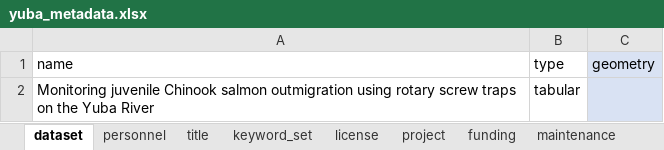
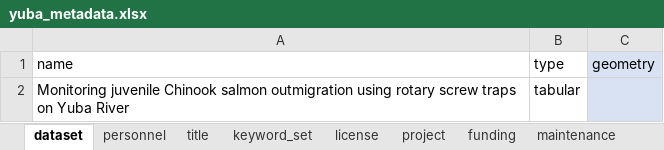
Before and after one commit to SRJPE/jpe-yuba-edi, an Excel workbook: data-raw/metadata/yuba_metadata.xlsx, sheet dataset, drawn as a sheet; values as stored, in another font and other column widths than the file's, no borders; the diff names each change by its address in the sheet, - before the commit and + after, or states it on an @@ line.

```diff
--- a/data-raw/metadata/yuba_metadata.xlsx (sheet dataset)
+++ b/data-raw/metadata/yuba_metadata.xlsx (sheet dataset)
-A2 (name): …traps on the Yuba River
+A2 (name): …traps on Yuba River
```
Also changed, not shown: sheet personnel, sheet project, sheet keyword_set, data-raw/metadata/yuba_catch_metadata.xlsx, data-raw/metadata/yuba_recapture_metadata.xlsx, 5 other files.
